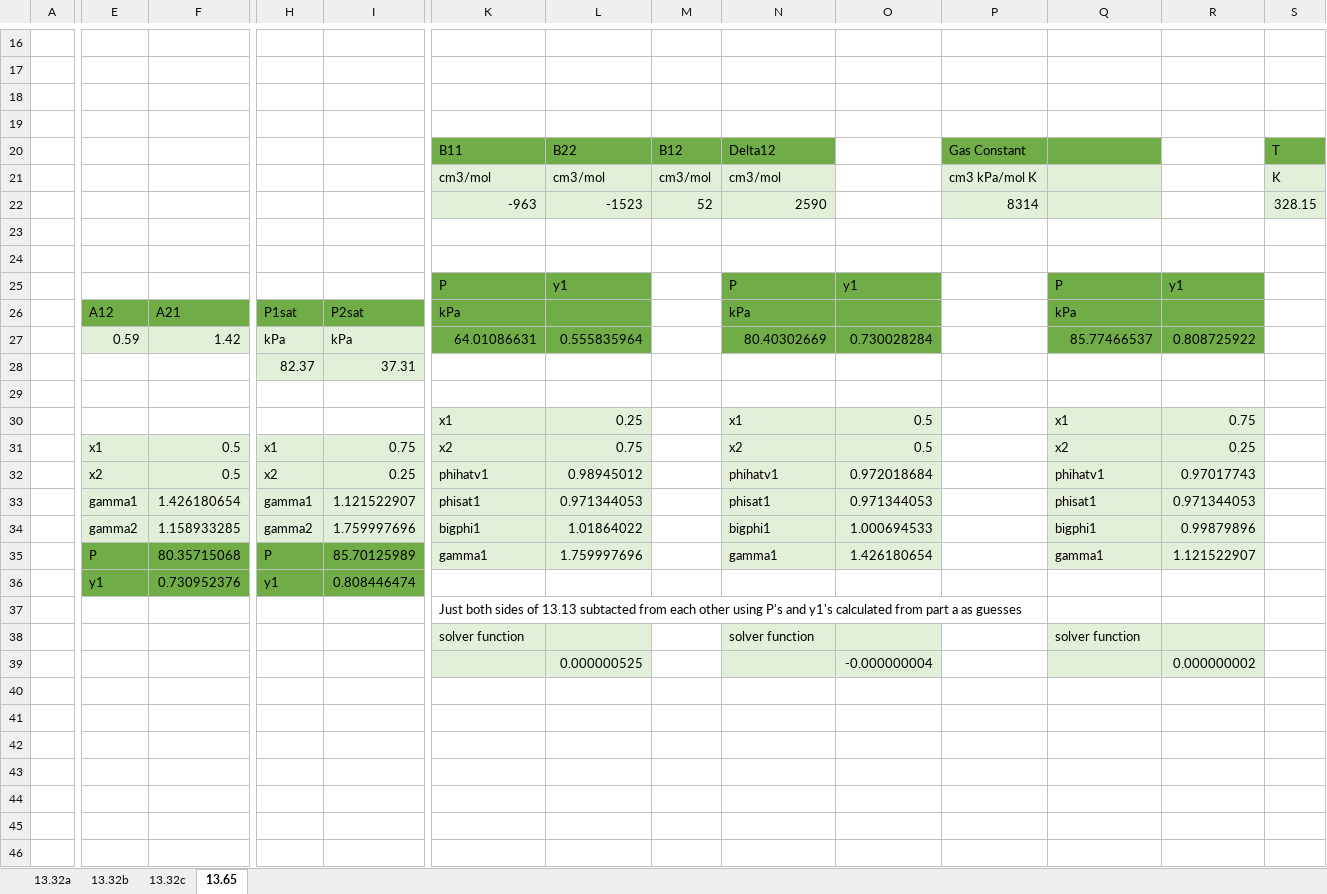
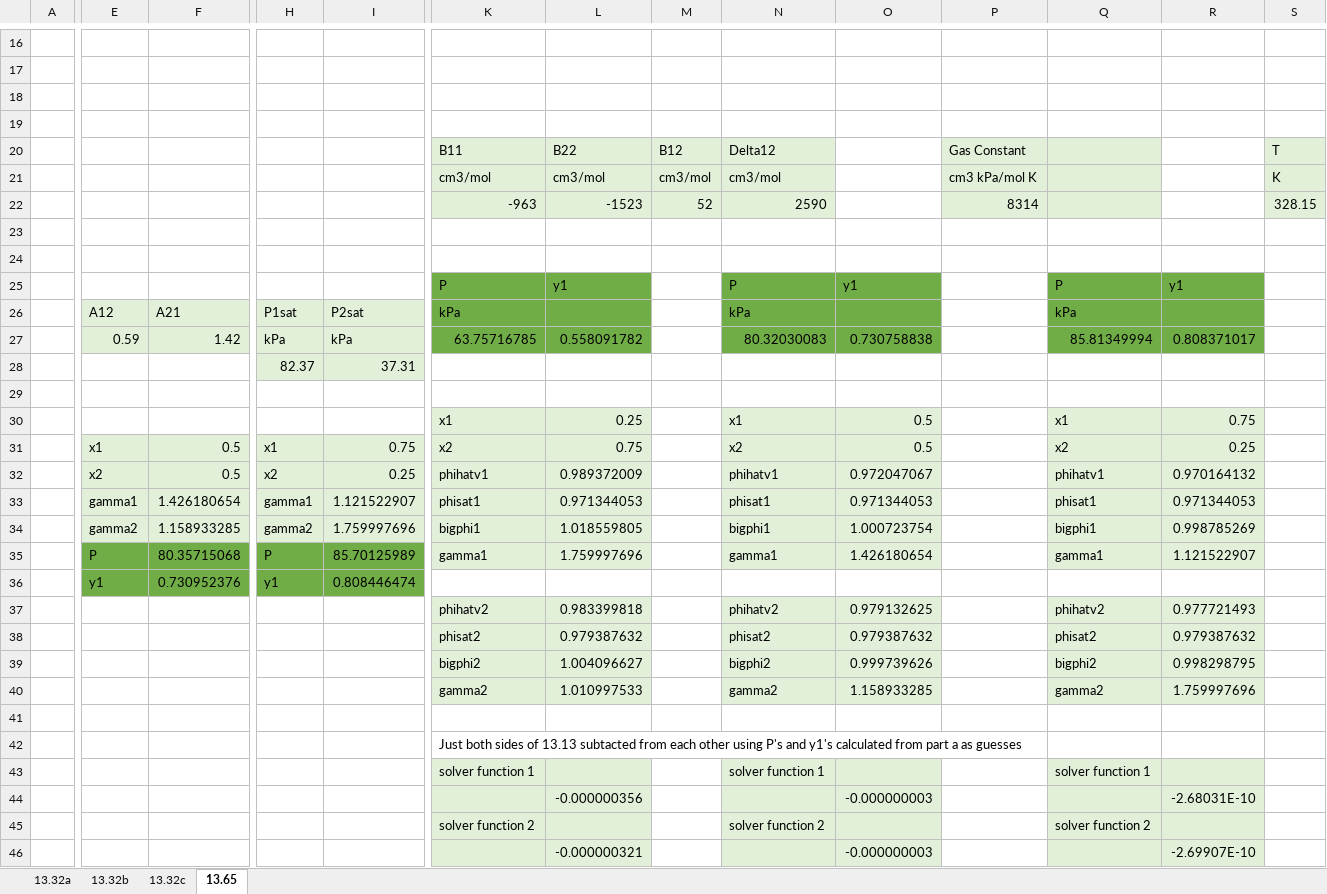
Before and after one commit to 1980s-Space-Guy/Fall24Classes, an Excel workbook: Homework/ThermoHW8.xlsx, sheet 13.65, drawn as a sheet; only a part is shown, gaps mark what is left out; values as stored, in another font and other column widths than the file's, no borders; charts and pictures not drawn; removed rows and columns are numbered as before the commit, all else as after; rows hold the shown columns only; the diff names each change by its address in the sheet, - before the commit and + after, or states it on an @@ line.

```diff
--- a/Homework/ThermoHW8.xlsx (sheet 13.65)
+++ b/Homework/ThermoHW8.xlsx (sheet 13.65)
-K20:N20 fill: #70AD47
+K20:N20 fill: #E2F0D9
-P20:Q20 fill: #70AD47
+P20:Q20 fill: #E2F0D9
-S20 fill: #70AD47
+S20 fill: #E2F0D9
-E26:F26 fill: #70AD47
+E26:F26 fill: #E2F0D9
-H26:I26 fill: #70AD47
+H26:I26 fill: #E2F0D9
-row 27:  | 0.59 | 1.42 | kPa | kPa | 64.01086631 | 0.555835964 |  | 80.40302669 | 0.730028284 |  | 85.77466537 | 0.808725922
+row 27:  | 0.59 | 1.42 | kPa | kPa | 63.75716785 | 0.558091782 |  | 80.32030083 | 0.730758838 |  | 85.81349994 | 0.808371017
-L32: 0.98945012
+L32: 0.989372009
-O32: 0.972018684
+O32: 0.972047067
-R32: 0.97017743
+R32: 0.970164132
-L34: 1.01864022
+L34: 1.018559805
-O34: 1.000694533
+O34: 1.000723754
-R34: 0.99879896
+R34: 0.998785269
+row 37:  |  |  |  |  | phihatv2 | 0.983399818 |  | phihatv2 | 0.979132625 |  | phihatv2 | 0.977721493
+row 38:  |  |  |  |  | phisat2 | 0.979387632 |  | phisat2 | 0.979387632 |  | phisat2 | 0.979387632
+row 39:  |  |  |  |  | bigphi2 | 1.004096627 |  | bigphi2 | 0.999739626 |  | bigphi2 | 0.998298795
+row 40:  |  |  |  |  | gamma2 | 1.010997533 |  | gamma2 | 1.158933285 |  | gamma2 | 1.759997696
+row 41: (empty)
-K43: solver function
+K43: solver function 1
-N43: solver function
+N43: solver function 1
-Q43: solver function
+Q43: solver function 1
-row 39:  |  |  |  |  |  | 0.000000525 |  |  | -0.000000004 |  |  | 0.000000002
+row 44:  |  |  |  |  |  | -0.000000356 |  |  | -0.000000003 |  |  | -2.68031E-10
+row 45:  |  |  |  |  | solver function 2 |  |  | solver function 2 |  |  | solver function 2
+row 46:  |  |  |  |  |  | -0.000000321 |  |  | -0.000000003 |  |  | -2.69907E-10
```
Also changed, not shown: sheet 13.32c, charts or pictures, 4 other files.
